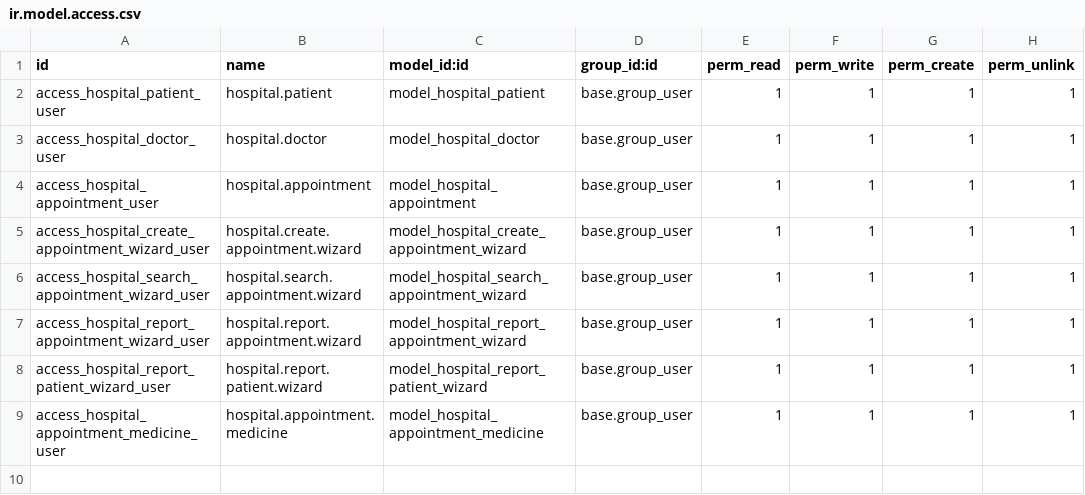
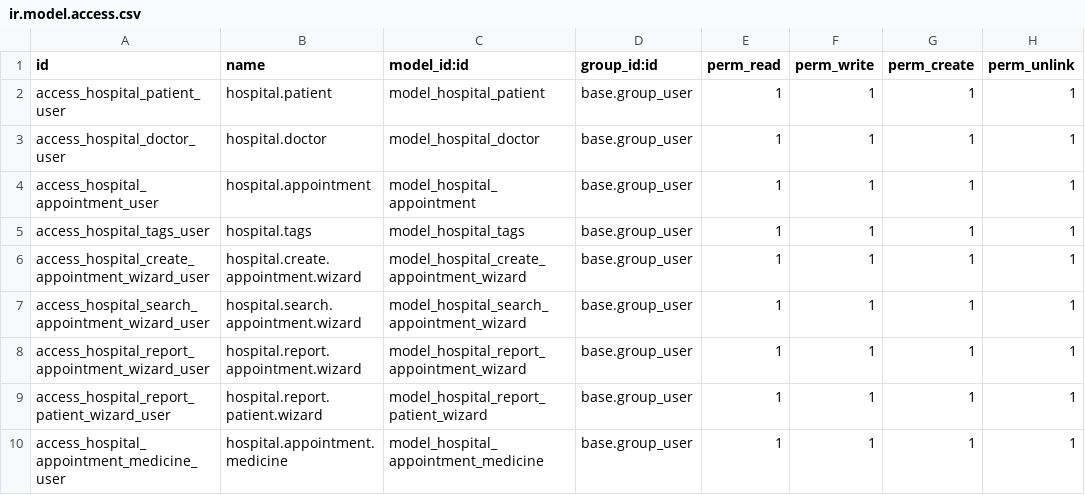
Before and after one commit to murtaja1/odoo_notes, a CSV file: security/ir.model.access.csv, drawn as a sheet.

```diff
--- a/security/ir.model.access.csv
+++ b/security/ir.model.access.csv
@@ -4,2 +4,3 @@ access_hospital_doctor_user,hospital.doctor,model_hospital_doctor,base.group_use
 access_hospital_appointment_user,hospital.appointment,model_hospital_appointment,base.group_user,1,1,1,1
+access_hospital_tags_user,hospital.tags,model_hospital_tags,base.group_user,1,1,1,1
 access_hospital_create_appointment_wizard_user,hospital.create.appointment.wizard,model_hospital_create_appointment_wizard,base.group_user,1,1,1,1
```
Also changed, not shown: 3 other files.
